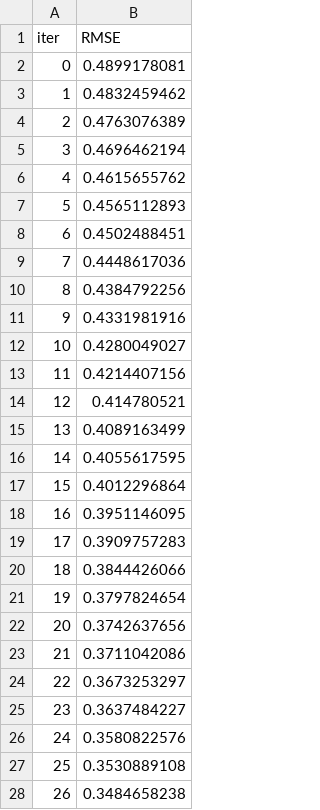
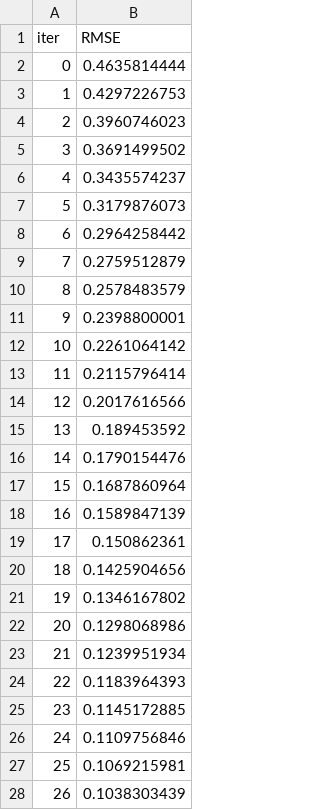
Before and after one commit to ake369/kidney_stone_prediction, a TSV file: catboost_info/learn_error.tsv, drawn as a sheet; only a part is shown; the diff covers the shown part only.

```diff
--- a/catboost_info/learn_error.tsv
+++ b/catboost_info/learn_error.tsv
@@ -1,28 +1,28 @@
 iter	RMSE
-0	0.4899178081
-1	0.4832459462
-2	0.4763076389
-3	0.4696462194
-4	0.4615655762
-5	0.4565112893
-6	0.4502488451
-7	0.4448617036
-8	0.4384792256
-9	0.4331981916
-10	0.4280049027
-11	0.4214407156
-12	0.414780521
-13	0.4089163499
-14	0.4055617595
-15	0.4012296864
-16	0.3951146095
-17	0.3909757283
-18	0.3844426066
-19	0.3797824654
-20	0.3742637656
-21	0.3711042086
-22	0.3673253297
-23	0.3637484227
-24	0.3580822576
-25	0.3530889108
-26	0.3484658238
+0	0.4635814444
+1	0.4297226753
+2	0.3960746023
+3	0.3691499502
+4	0.3435574237
+5	0.3179876073
+6	0.2964258442
+7	0.2759512879
+8	0.2578483579
+9	0.2398800001
+10	0.2261064142
+11	0.2115796414
+12	0.2017616566
+13	0.189453592
+14	0.1790154476
+15	0.1687860964
+16	0.1589847139
+17	0.150862361
+18	0.1425904656
+19	0.1346167802
+20	0.1298068986
+21	0.1239951934
+22	0.1183964393
+23	0.1145172885
+24	0.1109756846
+25	0.1069215981
+26	0.1038303439
```
Also changed, not shown: 73 edited cells elsewhere in this file, catboost_info/time_left.tsv, 10 other files.
